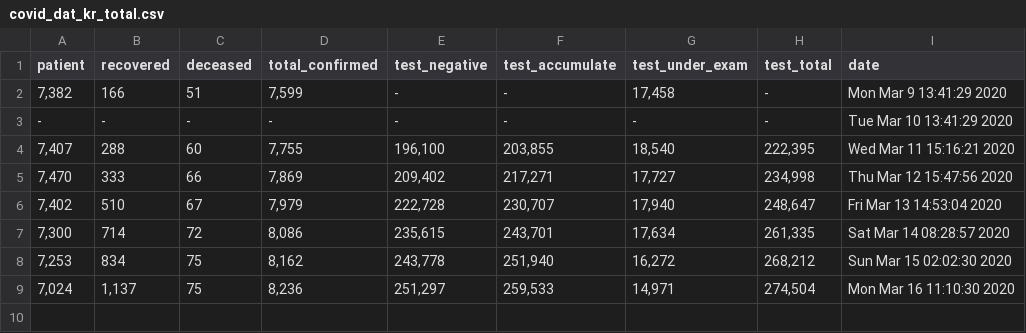
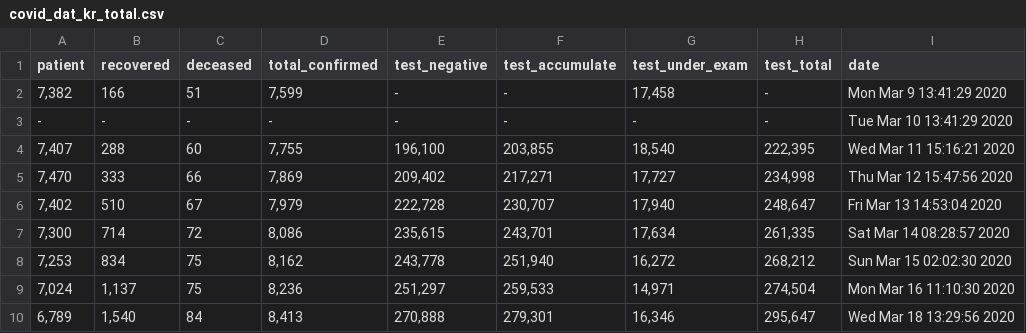
Before and after one commit to KKodiac/Covid19_Stats, a CSV file: Covid-19/Data/Korea/covid_dat_kr_total.csv, drawn as a sheet; the diff names each change by its address in the sheet, - before the commit and + after, or states it on an @@ line.

```diff
--- a/Covid-19/Data/Korea/covid_dat_kr_total.csv
+++ b/Covid-19/Data/Korea/covid_dat_kr_total.csv
+row 10: 6,789 | 1,540 | 84 | 8,413 | 270,888 | 279,301 | 16,346 | 295,647 | Wed Mar 18 13:29:56 2020
```
Also changed, not shown: Covid-19/Data/Korea/covid_dat_kr_region.csv, Covid-19/Data/World/new_covid_dat.csv, 5 other files.
